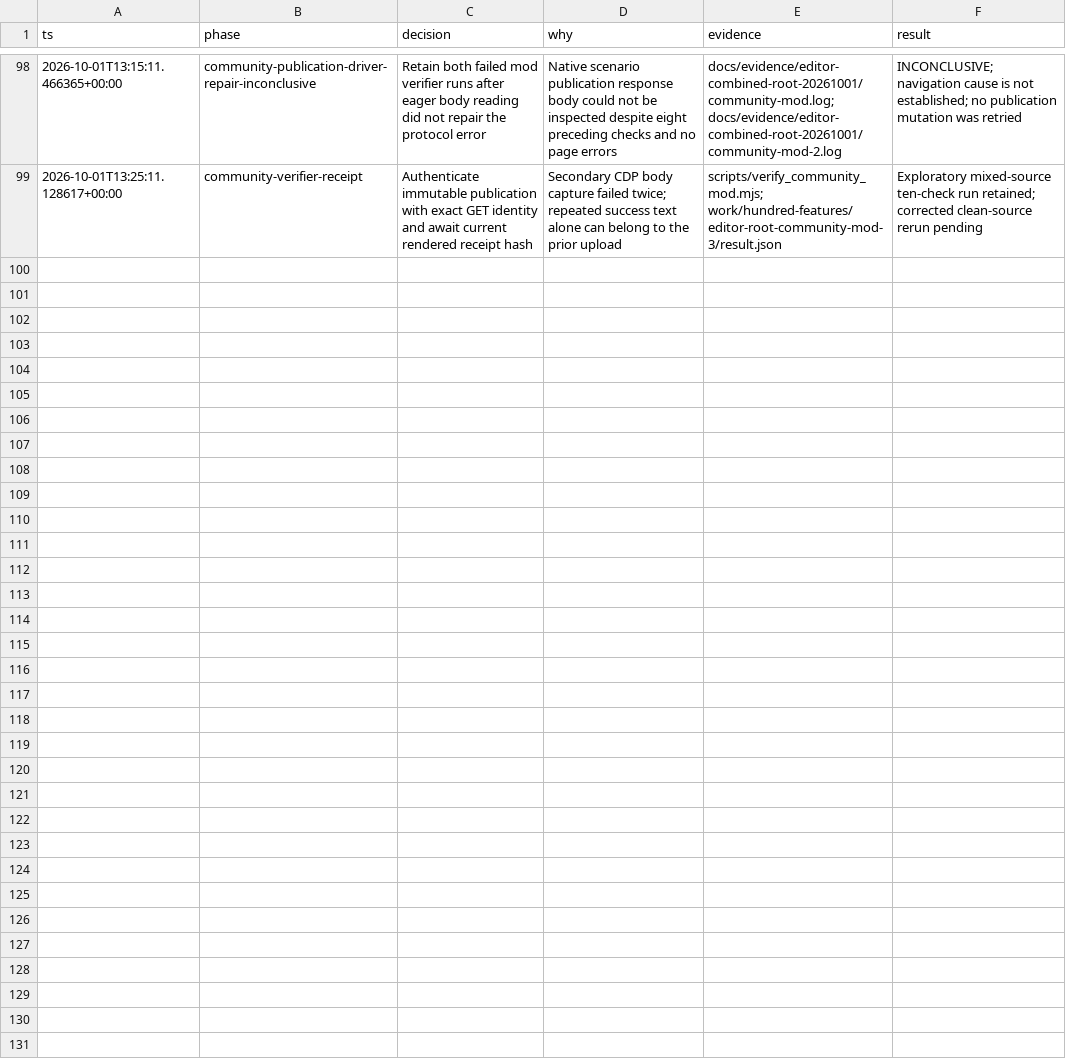
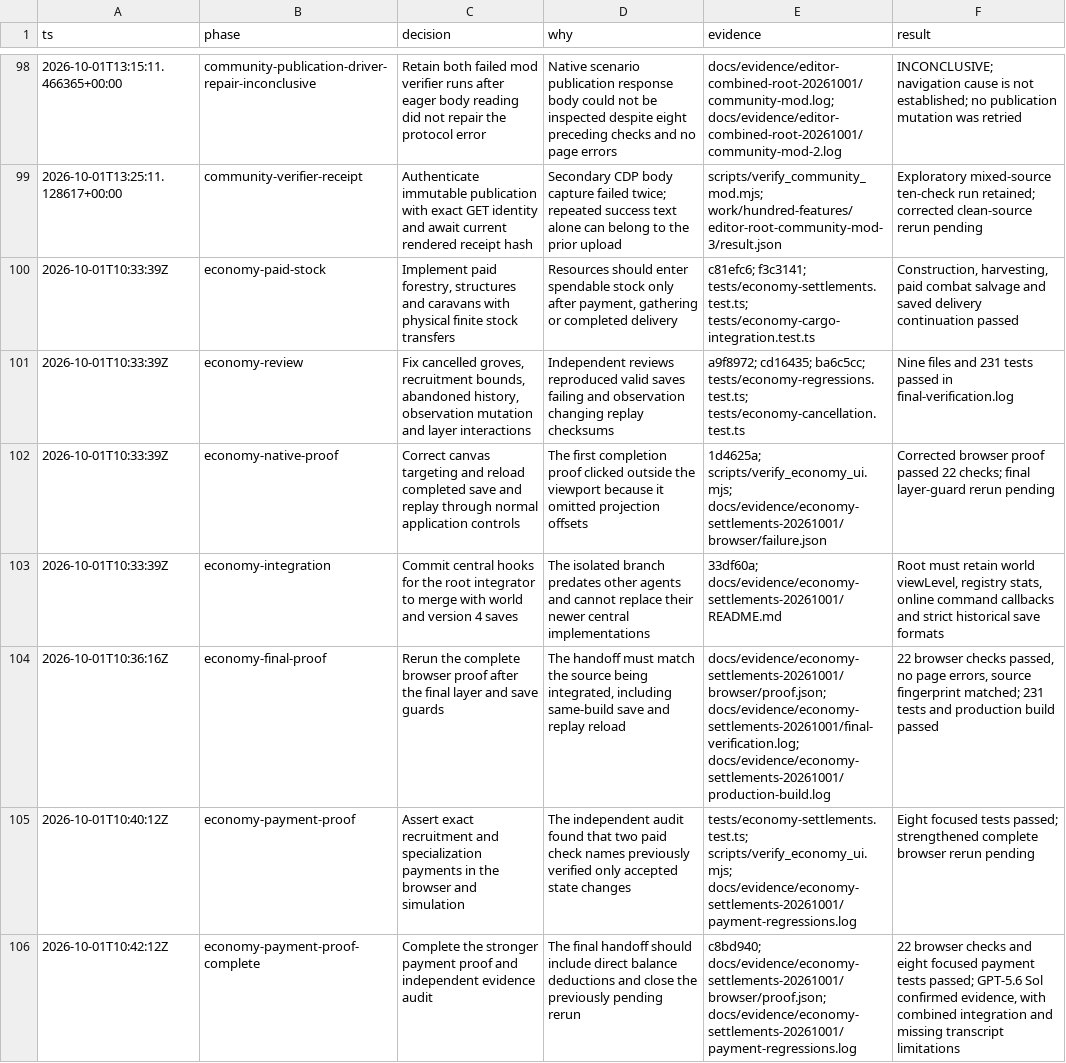
Before and after one commit to callmemorgan/orcs-vs-fairies, a TSV file: docs/features/decisions.tsv, drawn as a sheet; only a part is shown, gaps mark what is left out; the diff names each change by its address in the sheet, - before the commit and + after, or states it on an @@ line.

```diff
--- a/docs/features/decisions.tsv
+++ b/docs/features/decisions.tsv
+row 100: 2026-10-01T10:33:39Z | economy-paid-stock | Implement paid forestry, structures and caravans with physical finite stock transfers | Resources should enter spendable stock only after payment, gathering or completed delivery | c81efc6; f3c3141; tests/economy-settlements.test.ts; tests/economy-cargo-integration.test.ts | Construction, harvesting, paid combat salvage and saved delivery continuation passed
+row 101: 2026-10-01T10:33:39Z | economy-review | Fix cancelled groves, recruitment bounds, abandoned history, observation mutation and layer interactions | Independent reviews reproduced valid saves failing and observation changing replay checksums | a9f8972; cd16435; ba6c5cc; tests/economy-regressions.test.ts; tests/economy-cancellation.test.ts | Nine files and 231 tests passed in final-verification.log
+row 102: 2026-10-01T10:33:39Z | economy-native-proof | Correct canvas targeting and reload completed save and replay through normal application controls | The first completion proof clicked outside the viewport because it omitted projection offsets | 1d4625a; scripts/verify_economy_ui.mjs; docs/evidence/economy-settlements-20261001/browser/failure.json | Corrected browser proof passed 22 checks; final layer-guard rerun pending
+row 103: 2026-10-01T10:33:39Z | economy-integration | Commit central hooks for the root integrator to merge with world and version 4 saves | The isolated branch predates other agents and cannot replace their newer central implementations | 33df60a; docs/evidence/economy-settlements-20261001/README.md | Root must retain world viewLevel, registry stats, online command callbacks and strict historical save formats
+row 104: 2026-10-01T10:36:16Z | economy-final-proof | Rerun the complete browser proof after the final layer and save guards | The handoff must match the source being integrated, including same-build save and replay reload | docs/evidence/economy-settlements-20261001/browser/proof.json; docs/evidence/economy-settlements-20261001/final-verification.log; docs/evidence/economy-settlements-20261001/production-build.log | 22 browser checks passed, no page errors, source fingerprint matched; 231 tests and production build passed
+row 105: 2026-10-01T10:40:12Z | economy-payment-proof | Assert exact recruitment and specialization payments in the browser and simulation | The independent audit found that two paid check names previously verified only accepted state changes | tests/economy-settlements.test.ts; scripts/verify_economy_ui.mjs; docs/evidence/economy-settlements-20261001/payment-regressions.log | Eight focused tests passed; strengthened complete browser rerun pending
+row 106: 2026-10-01T10:42:12Z | economy-payment-proof-complete | Complete the stronger payment proof and independent evidence audit | The final handoff should include direct balance deductions and close the previously pending rerun | c8bd940; docs/evidence/economy-settlements-20261001/browser/proof.json; docs/evidence/economy-settlements-20261001/payment-regressions.log | 22 browser checks and eight focused payment tests passed; GPT-5.6 Sol confirmed evidence, with combined integration and missing transcript limitations
```
Also changed, not shown: 21 other files.
